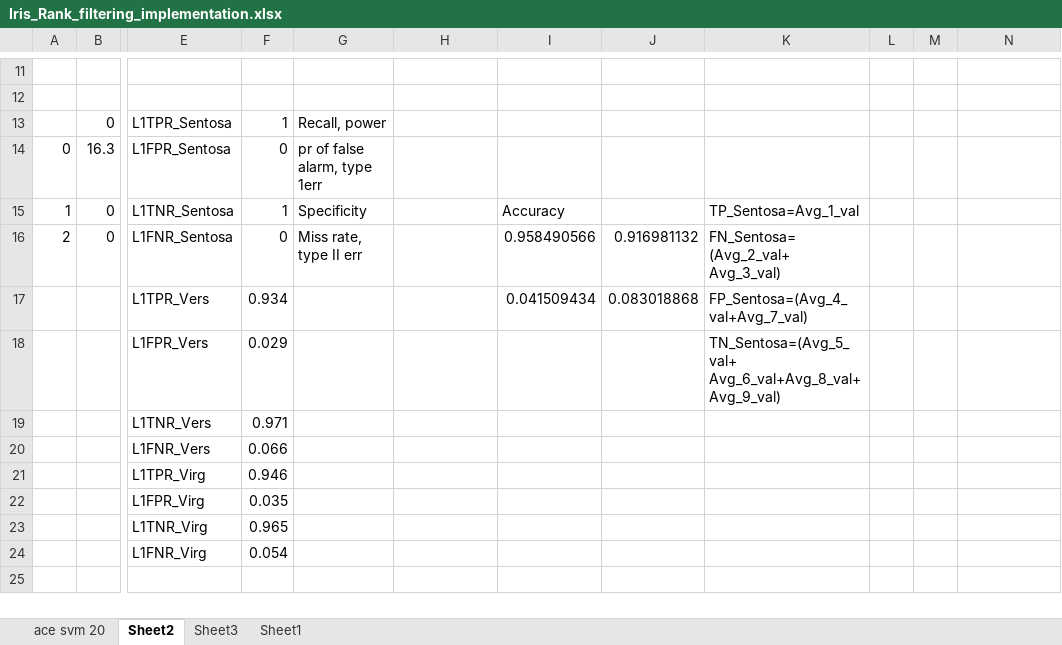
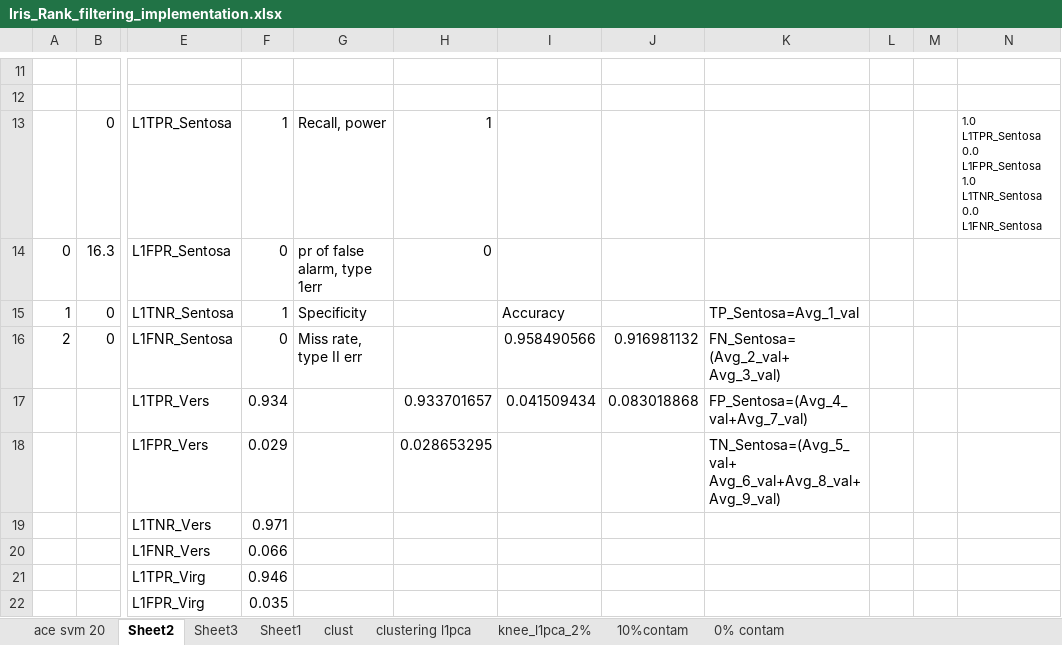
Before and after one commit to shrutishuklas/Decision-Trees, an Excel workbook: Iris_Rank_filtering_implementation.xlsx, sheet Sheet2, drawn as a sheet; only a part is shown, gaps mark what is left out; the shorter side is filled out with more unchanged rows; values as stored, in another font and other column widths than the file's, no borders; the diff names each change by its address in the sheet, - before the commit and + after, or states it on an @@ line.

```diff
--- a/Iris_Rank_filtering_implementation.xlsx (sheet Sheet2)
+++ b/Iris_Rank_filtering_implementation.xlsx (sheet Sheet2)
+sheet tab: clust
+sheet tab: clustering l1pca
+sheet tab: knee_l1pca_2%
+sheet tab: 10%contam
+sheet tab: 0% contam
-H13: (empty)
+H13: 1
-N13: (empty)
+N13: 1.0 L1TPR_Sentosa 0.0 L1FPR_Sentosa 1.0 L1TNR_Sentosa 0.0 L1FNR_Sentosa
-H14: (empty)
+H14: 0
-H17: (empty)
+H17: 0.933701657
-H18: (empty)
+H18: 0.028653295
```
Also changed, not shown: sheet Sheet3, 16 other files.
